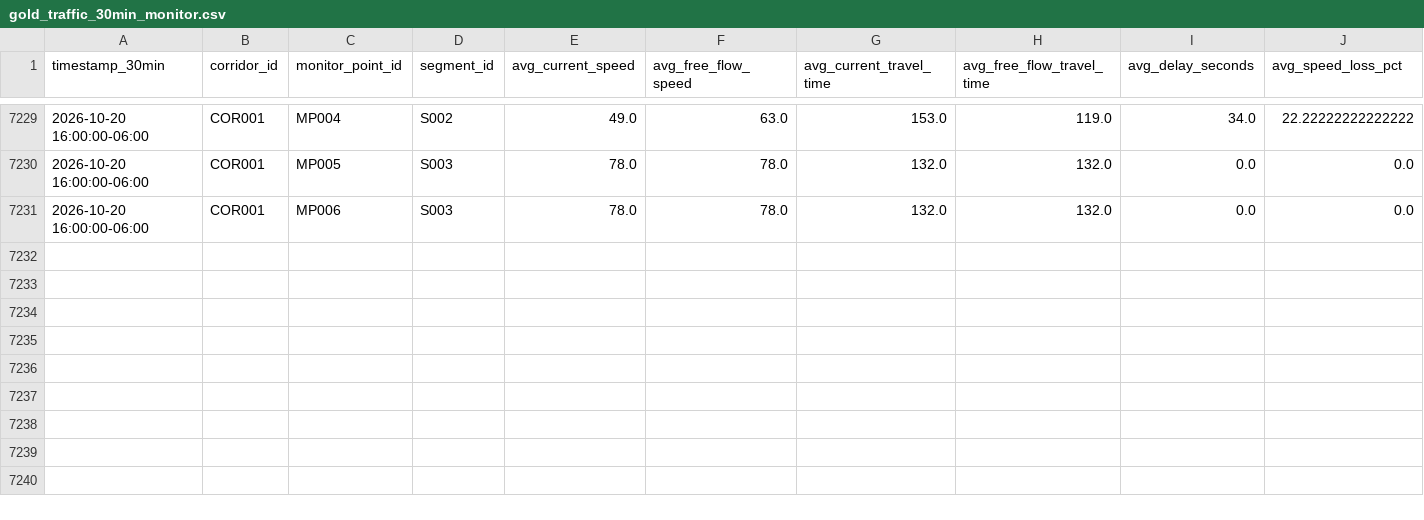
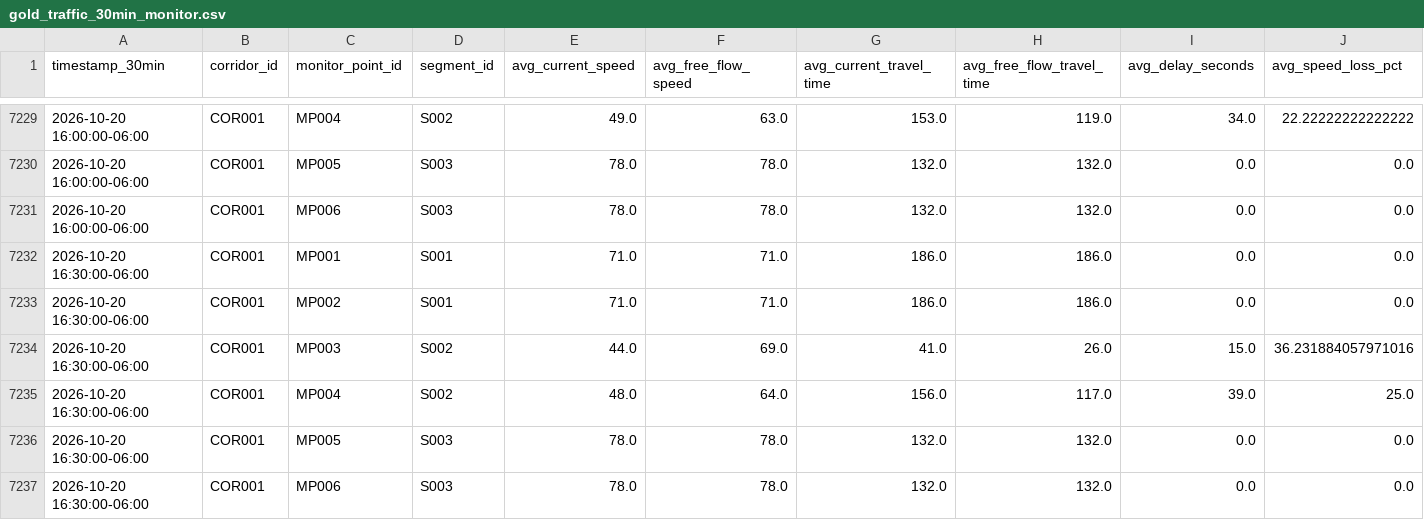
Before and after one commit to Git-Dante-22/Pachuca-Mobility, a CSV file: data/gold/traffic/gold_traffic_30min_monitor.csv, drawn as a sheet; only a part is shown, gaps mark what is left out; rows hold the shown columns only; the diff names each change by its address in the sheet, - before the commit and + after, or states it on an @@ line.

```diff
--- a/data/gold/traffic/gold_traffic_30min_monitor.csv
+++ b/data/gold/traffic/gold_traffic_30min_monitor.csv
+row 7232: 2026-10-20 16:30:00-06:00 | COR001 | MP001 | S001 | 71.0 | 71.0 | 186.0 | 186.0 | 0.0 | 0.0
+row 7233: 2026-10-20 16:30:00-06:00 | COR001 | MP002 | S001 | 71.0 | 71.0 | 186.0 | 186.0 | 0.0 | 0.0
+row 7234: 2026-10-20 16:30:00-06:00 | COR001 | MP003 | S002 | 44.0 | 69.0 | 41.0 | 26.0 | 15.0 | 36.231884057971016
+row 7235: 2026-10-20 16:30:00-06:00 | COR001 | MP004 | S002 | 48.0 | 64.0 | 156.0 | 117.0 | 39.0 | 25.0
+row 7236: 2026-10-20 16:30:00-06:00 | COR001 | MP005 | S003 | 78.0 | 78.0 | 132.0 | 132.0 | 0.0 | 0.0
+row 7237: 2026-10-20 16:30:00-06:00 | COR001 | MP006 | S003 | 78.0 | 78.0 | 132.0 | 132.0 | 0.0 | 0.0
```
Also changed, not shown: data/gold/traffic/gold_traffic_30min_segment.csv, 1 other file.
